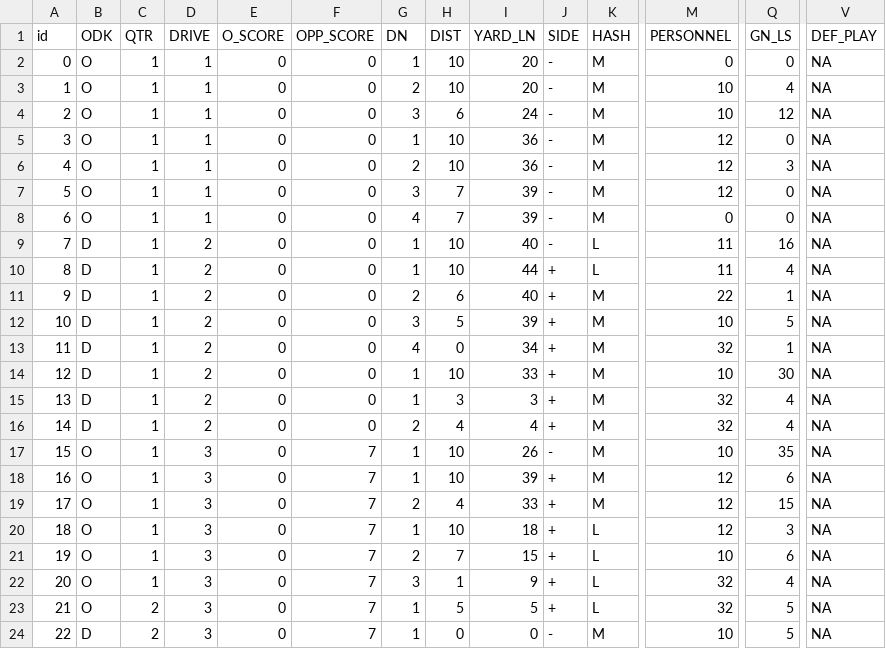
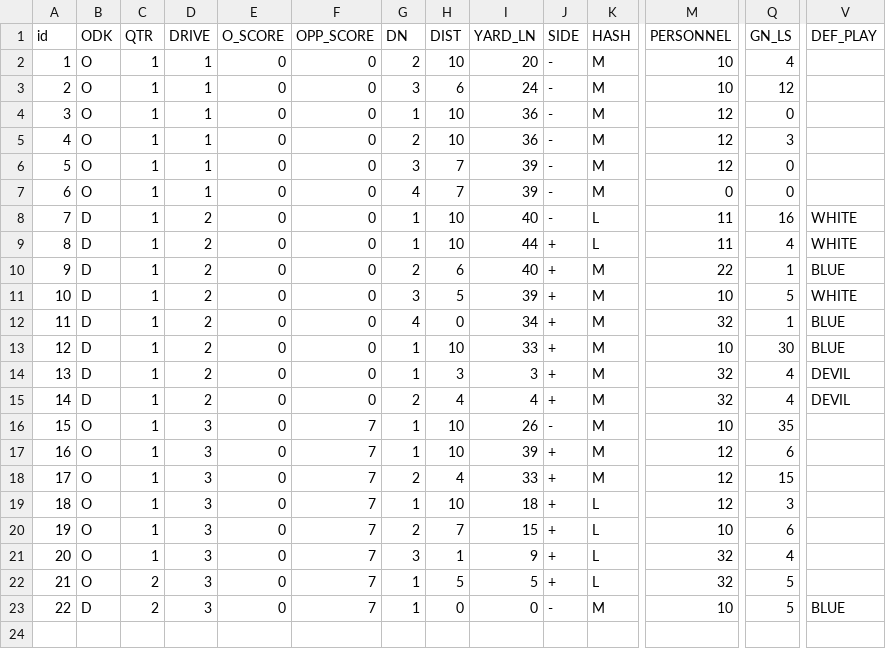
Before and after one commit to mfragnito93/GridIron, a CSV file: GridIron/data/plays/plays.csv, drawn as a sheet; only a part is shown, gaps mark what is left out; removed rows and columns are numbered as before the commit, all else as after; rows hold the shown columns only; the diff names each change by its address in the sheet, - before the commit and + after, or states it on an @@ line.

```diff
--- a/GridIron/data/plays/plays.csv
+++ b/GridIron/data/plays/plays.csv
-row 2: 0 | O | 1 | 1 | 0 | 0 | 1 | 10 | 20 | - | M | 0 | 0 | NA
-V2:V7 (DEF_PLAY): NA
+V2:V7 (DEF_PLAY): (empty)
-V8:V9 (DEF_PLAY): NA
+V8:V9 (DEF_PLAY): WHITE
-V10 (DEF_PLAY): NA
+V10 (DEF_PLAY): BLUE
-V11 (DEF_PLAY): NA
+V11 (DEF_PLAY): WHITE
-V12:V13 (DEF_PLAY): NA
+V12:V13 (DEF_PLAY): BLUE
-V14:V15 (DEF_PLAY): NA
+V14:V15 (DEF_PLAY): DEVIL
-V16:V22 (DEF_PLAY): NA
+V16:V22 (DEF_PLAY): (empty)
-V23 (DEF_PLAY): NA
+V23 (DEF_PLAY): BLUE
```
Also changed, not shown: GridIron/data/plays/plays - Copy.csv, 5 other files.
